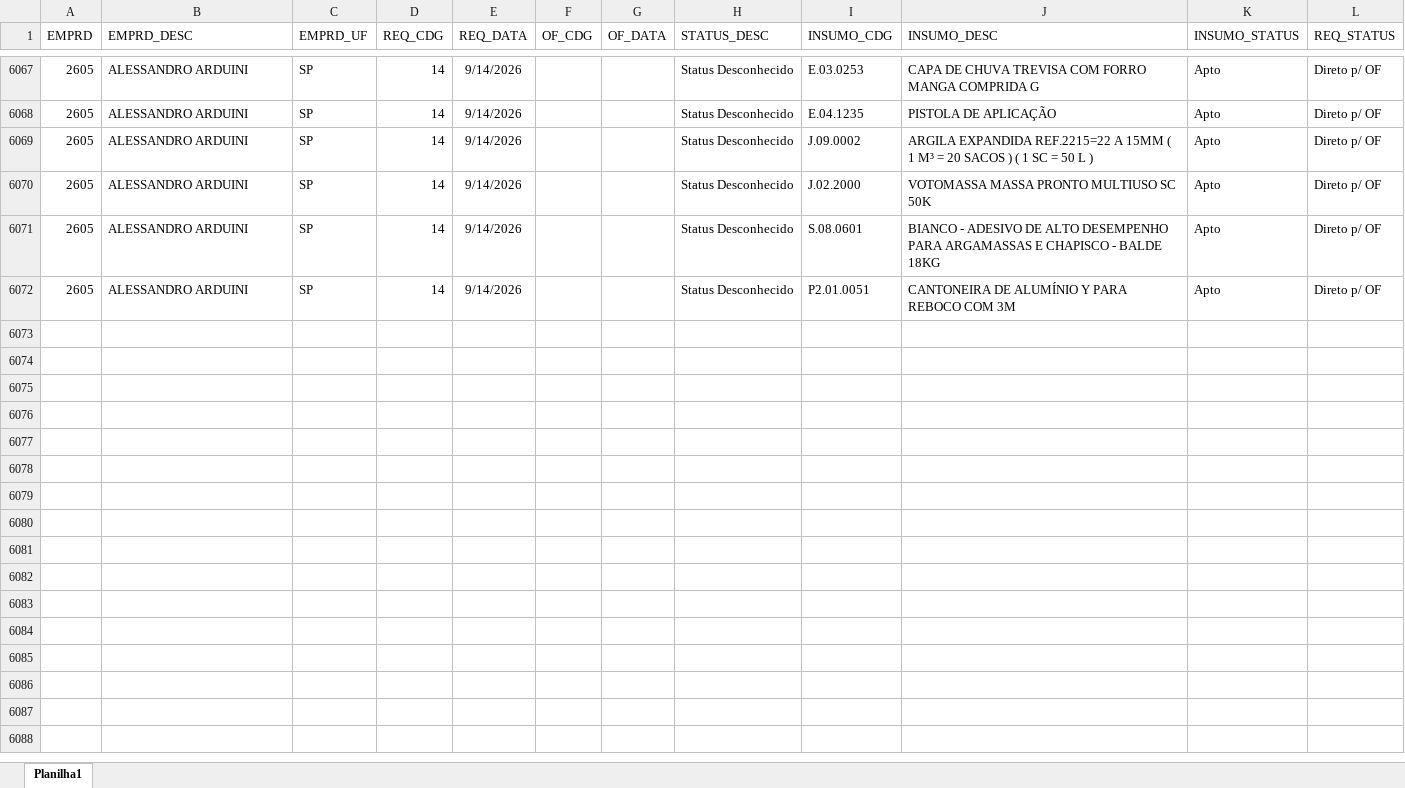
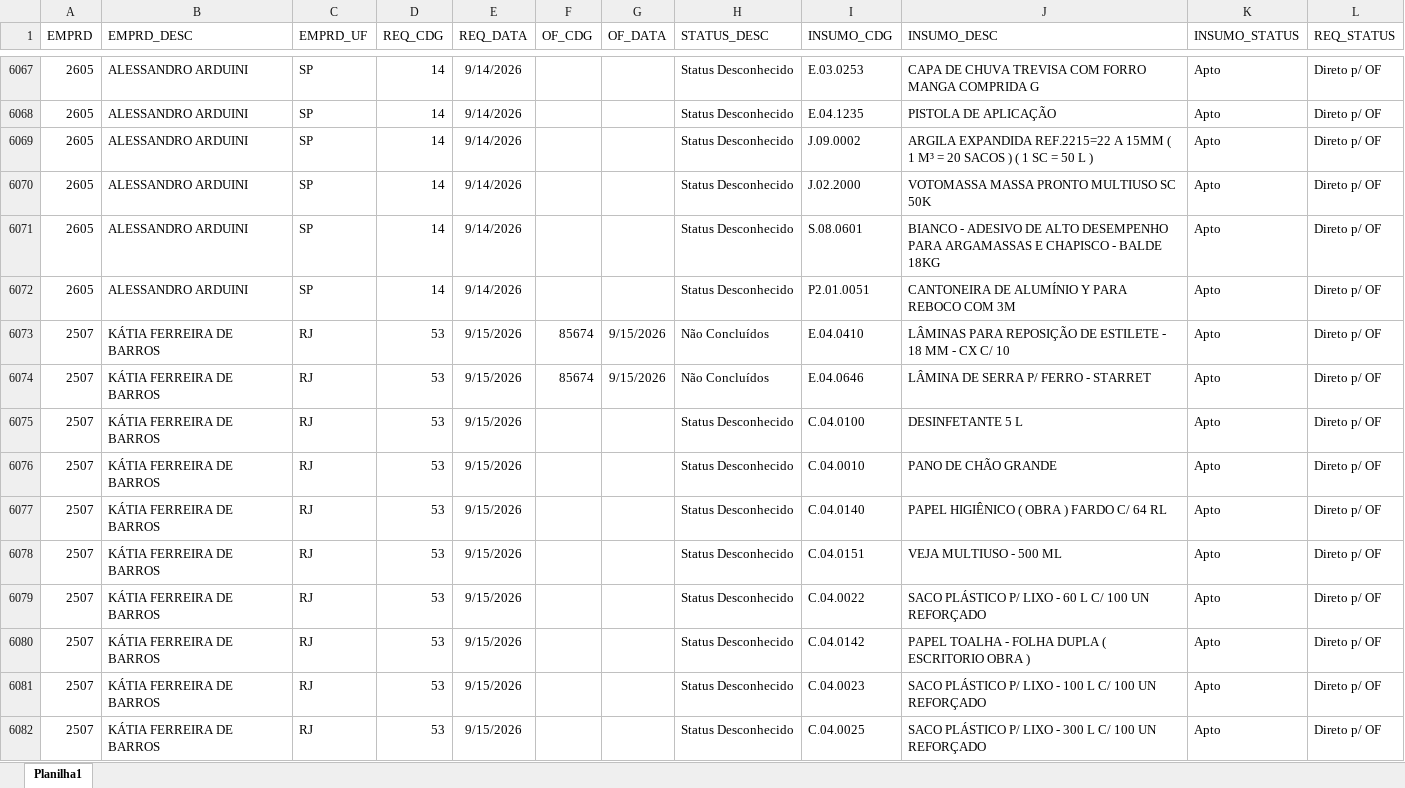
Before and after one commit to Mgiglio98/acompanhamento-requisicoes, an Excel workbook: Acompanhamento_REQ_OF.xlsx, sheet Planilha1, drawn as a sheet; only a part is shown, gaps mark what is left out; values as stored, in another font and other column widths than the file's, no borders; the diff covers the shown part only; the diff names each change by its address in the sheet, - before the commit and + after, or states it on an @@ line.

Commit message:
Add files via upload

```diff
--- a/Acompanhamento_REQ_OF.xlsx (sheet Planilha1)
+++ b/Acompanhamento_REQ_OF.xlsx (sheet Planilha1)
+row 6073: 2507 | KÁTIA FERREIRA DE BARROS | RJ | 53 | 9/15/2026 | 85674 | 9/15/2026 | Não Concluídos | E.04.0410 | LÂMINAS PARA REPOSIÇÃO DE ESTILETE - 18 MM - CX C/ 10 | Apto | Direto p/ OF
+row 6074: 2507 | KÁTIA FERREIRA DE BARROS | RJ | 53 | 9/15/2026 | 85674 | 9/15/2026 | Não Concluídos | E.04.0646 | LÂMINA DE SERRA P/ FERRO - STARRET | Apto | Direto p/ OF
+row 6075: 2507 | KÁTIA FERREIRA DE BARROS | RJ | 53 | 9/15/2026 |  |  | Status Desconhecido | C.04.0100 | DESINFETANTE 5 L | Apto | Direto p/ OF
+row 6076: 2507 | KÁTIA FERREIRA DE BARROS | RJ | 53 | 9/15/2026 |  |  | Status Desconhecido | C.04.0010 | PANO DE CHÃO GRANDE | Apto | Direto p/ OF
+row 6077: 2507 | KÁTIA FERREIRA DE BARROS | RJ | 53 | 9/15/2026 |  |  | Status Desconhecido | C.04.0140 | PAPEL HIGIÊNICO ( OBRA ) FARDO C/ 64 RL | Apto | Direto p/ OF
+row 6078: 2507 | KÁTIA FERREIRA DE BARROS | RJ | 53 | 9/15/2026 |  |  | Status Desconhecido | C.04.0151 | VEJA MULTIUSO - 500 ML | Apto | Direto p/ OF
+row 6079: 2507 | KÁTIA FERREIRA DE BARROS | RJ | 53 | 9/15/2026 |  |  | Status Desconhecido | C.04.0022 | SACO PLÁSTICO P/ LIXO - 60 L C/ 100 UN REFORÇADO | Apto | Direto p/ OF
+row 6080: 2507 | KÁTIA FERREIRA DE BARROS | RJ | 53 | 9/15/2026 |  |  | Status Desconhecido | C.04.0142 | PAPEL TOALHA - FOLHA DUPLA ( ESCRITORIO OBRA ) | Apto | Direto p/ OF
+row 6081: 2507 | KÁTIA FERREIRA DE BARROS | RJ | 53 | 9/15/2026 |  |  | Status Desconhecido | C.04.0023 | SACO PLÁSTICO P/ LIXO - 100 L C/ 100 UN REFORÇADO | Apto | Direto p/ OF
+row 6082: 2507 | KÁTIA FERREIRA DE BARROS | RJ | 53 | 9/15/2026 |  |  | Status Desconhecido | C.04.0025 | SACO PLÁSTICO P/ LIXO - 300 L C/ 100 UN REFORÇADO | Apto | Direto p/ OF
```
Also changed, not shown: 68 added rows, 36 removed rows and 50 edited cells elsewhere in this sheet.
